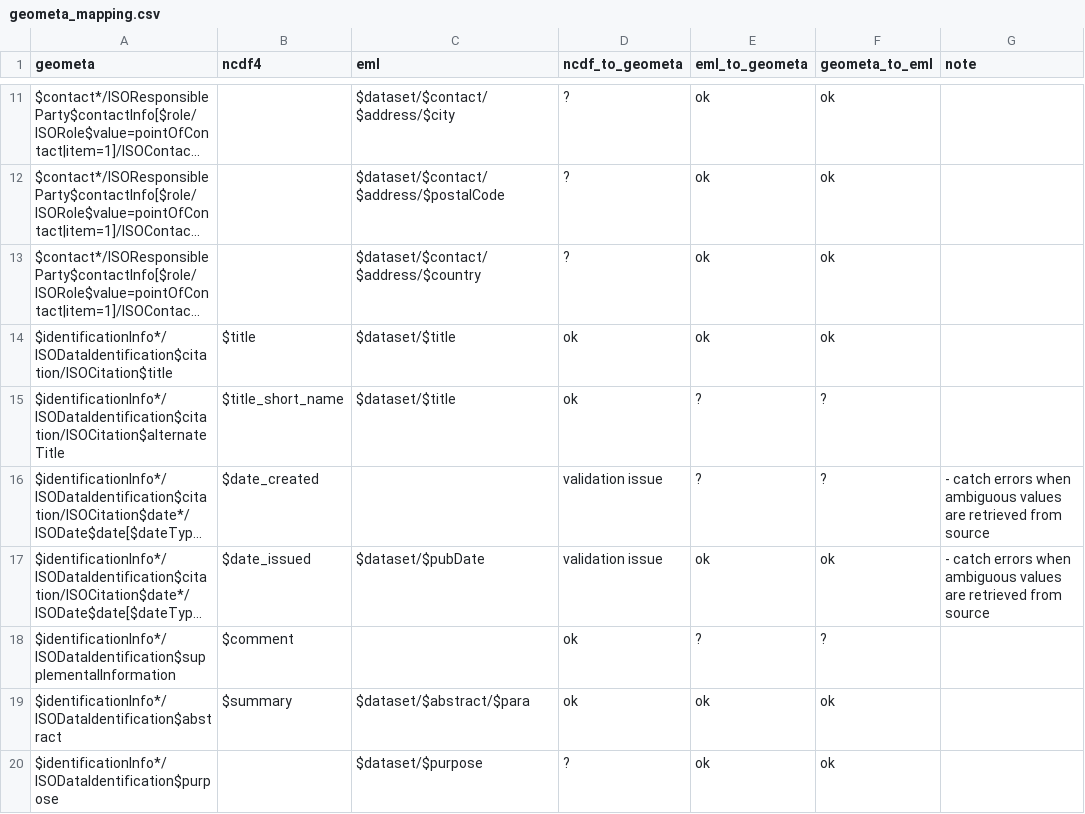
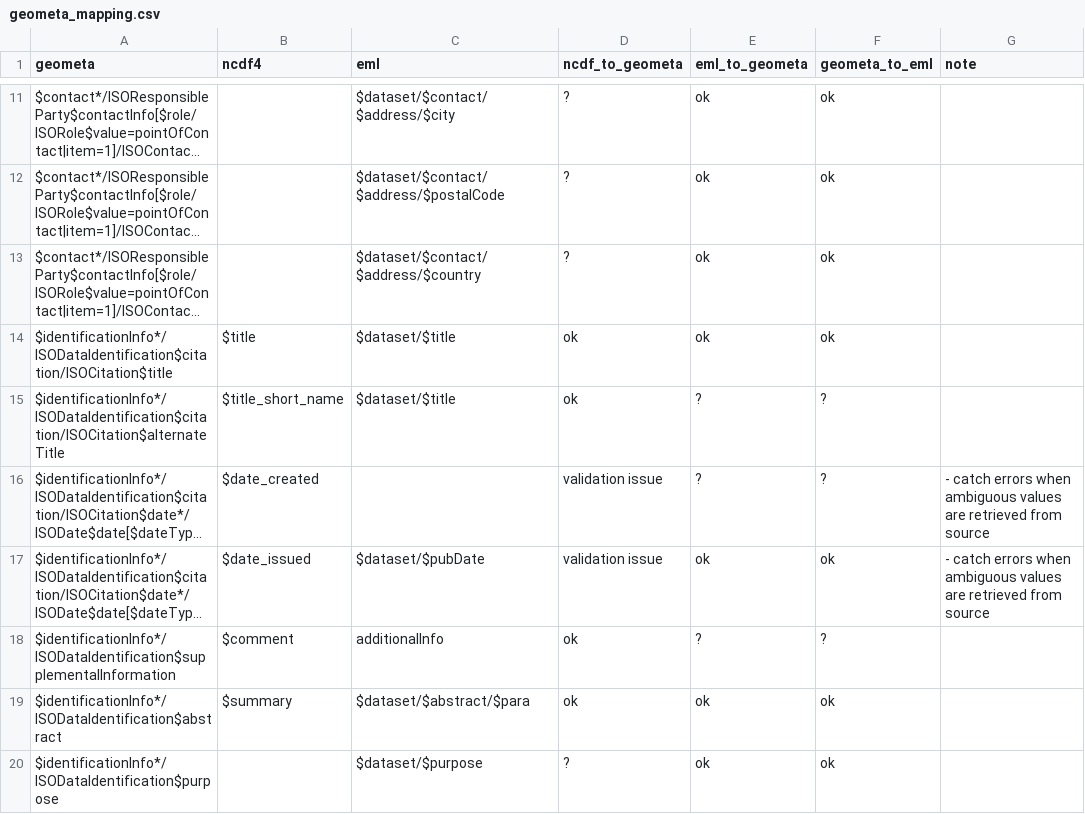
Before and after one commit to eblondel/geometa, a CSV file: inst/extdata/mappings/geometa_mapping.csv, drawn as a sheet; only a part is shown, gaps mark what is left out; long unchanged cells end in …; the diff names each change by its address in the sheet, - before the commit and + after, or states it on an @@ line.

Commit message:
additionalInfo from resourceGroup

```diff
--- a/inst/extdata/mappings/geometa_mapping.csv
+++ b/inst/extdata/mappings/geometa_mapping.csv
-C18 (eml): (empty)
+C18 (eml): additionalInfo
```
